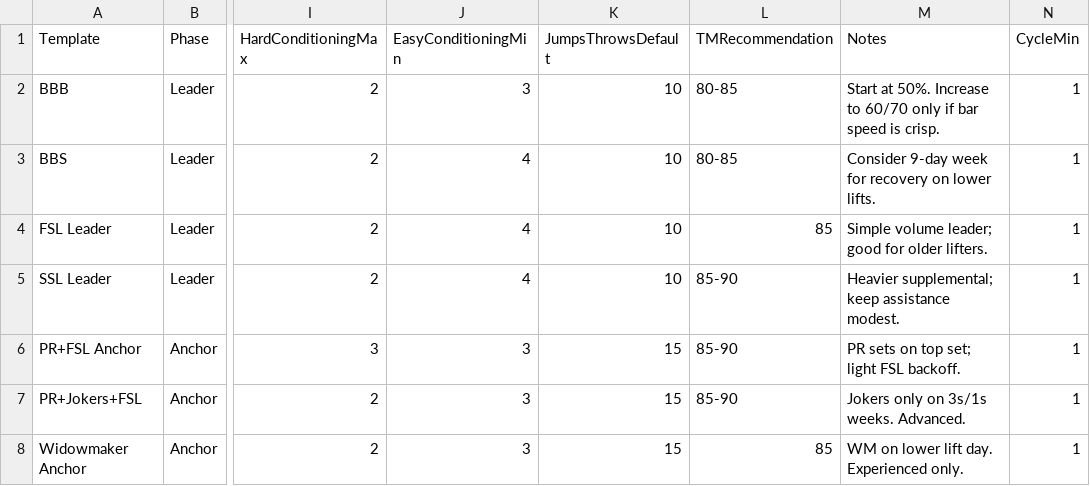
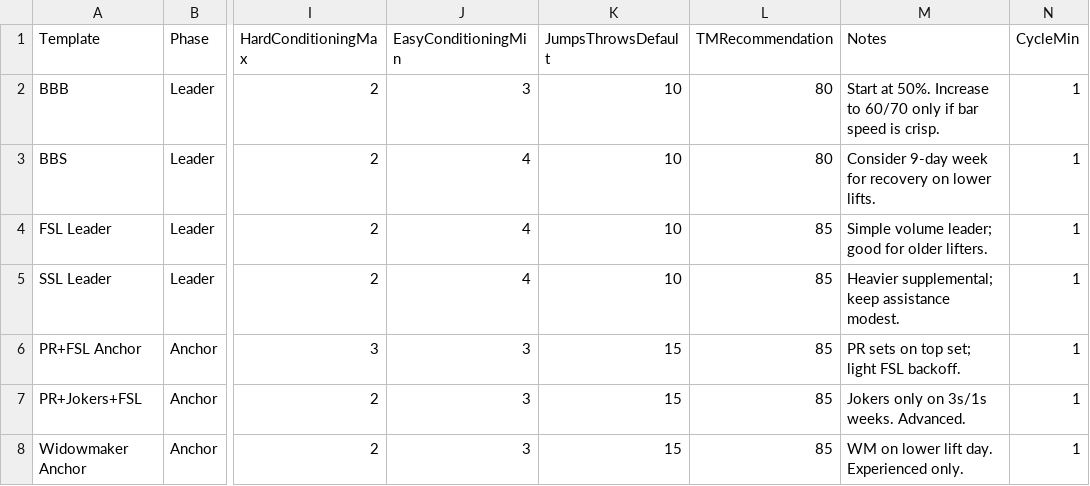
Before and after one commit to Treytucker05/powerhouse-tracker, a CSV file: tracker-ui-good/tracker-ui/data/extraction/supplemental.csv, drawn as a sheet; only a part is shown, gaps mark what is left out; the diff names each change by its address in the sheet, - before the commit and + after, or states it on an @@ line.

Commit message:
fix(data): normalize supplemental TMRecommendation values to numeric

```diff
--- a/tracker-ui-good/tracker-ui/data/extraction/supplemental.csv
+++ b/tracker-ui-good/tracker-ui/data/extraction/supplemental.csv
-L2:L3 (TMRecommendation): 80-85
+L2:L3 (TMRecommendation): 80
-L5:L7 (TMRecommendation): 85-90
+L5:L7 (TMRecommendation): 85
```
